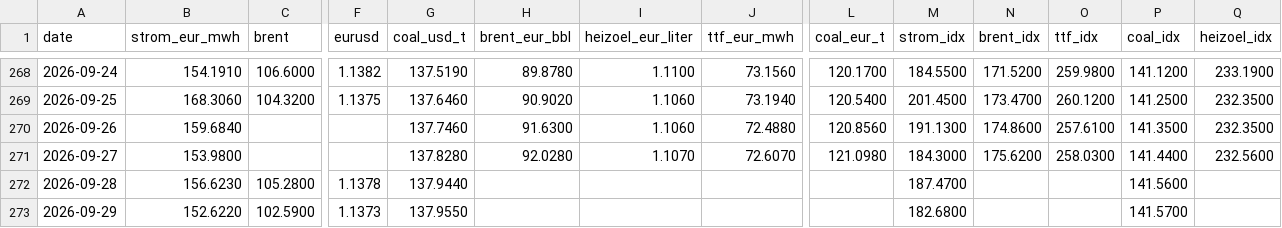
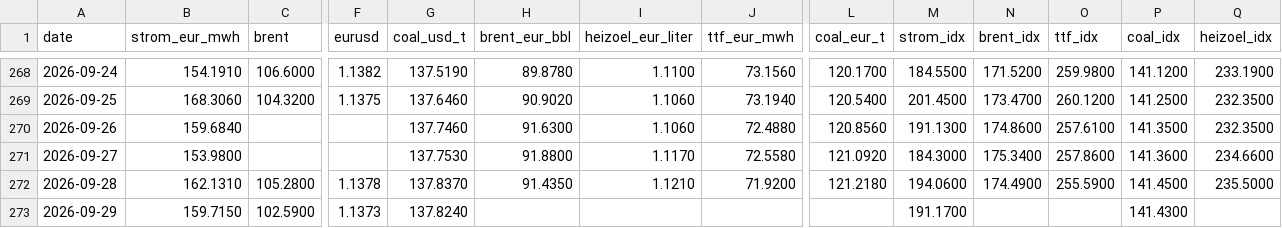
Before and after one commit to DoiEnnoson/Energyprices, a CSV file: data/daily_prices.csv, drawn as a sheet; only a part is shown, gaps mark what is left out; the diff covers the shown part only; the diff names each change by its address in the sheet, - before the commit and + after, or states it on an @@ line.

```diff
--- a/data/daily_prices.csv
+++ b/data/daily_prices.csv
-G271 (coal_usd_t): 137.8280
+G271 (coal_usd_t): 137.7530
-H271 (brent_eur_bbl): 92.0280
+H271 (brent_eur_bbl): 91.8800
-I271 (heizoel_eur_liter): 1.1070
+I271 (heizoel_eur_liter): 1.1170
-J271 (ttf_eur_mwh): 72.6070
+J271 (ttf_eur_mwh): 72.5580
-L271 (coal_eur_t): 121.0980
+L271 (coal_eur_t): 121.0920
-N271 (brent_idx): 175.6200
+N271 (brent_idx): 175.3400
-O271 (ttf_idx): 258.0300
+O271 (ttf_idx): 257.8600
-P271 (coal_idx): 141.4400
+P271 (coal_idx): 141.3600
-Q271 (heizoel_idx): 232.5600
+Q271 (heizoel_idx): 234.6600
-B272 (strom_eur_mwh): 156.6230
+B272 (strom_eur_mwh): 162.1310
-G272 (coal_usd_t): 137.9440
+G272 (coal_usd_t): 137.8370
-H272 (brent_eur_bbl): (empty)
+H272 (brent_eur_bbl): 91.4350
-I272 (heizoel_eur_liter): (empty)
+I272 (heizoel_eur_liter): 1.1210
-J272 (ttf_eur_mwh): (empty)
+J272 (ttf_eur_mwh): 71.9200
-L272 (coal_eur_t): (empty)
+L272 (coal_eur_t): 121.2180
-M272 (strom_idx): 187.4700
+M272 (strom_idx): 194.0600
-N272 (brent_idx): (empty)
+N272 (brent_idx): 174.4900
-O272 (ttf_idx): (empty)
+O272 (ttf_idx): 255.5900
-P272 (coal_idx): 141.5600
+P272 (coal_idx): 141.4500
-Q272 (heizoel_idx): (empty)
+Q272 (heizoel_idx): 235.5000
-B273 (strom_eur_mwh): 152.6220
+B273 (strom_eur_mwh): 159.7150
-G273 (coal_usd_t): 137.9550
+G273 (coal_usd_t): 137.8240
-M273 (strom_idx): 182.6800
+M273 (strom_idx): 191.1700
-P273 (coal_idx): 141.5700
+P273 (coal_idx): 141.4300
```
Also changed, not shown: 1 added row and 9 edited cells elsewhere in this file, 3 other files.
